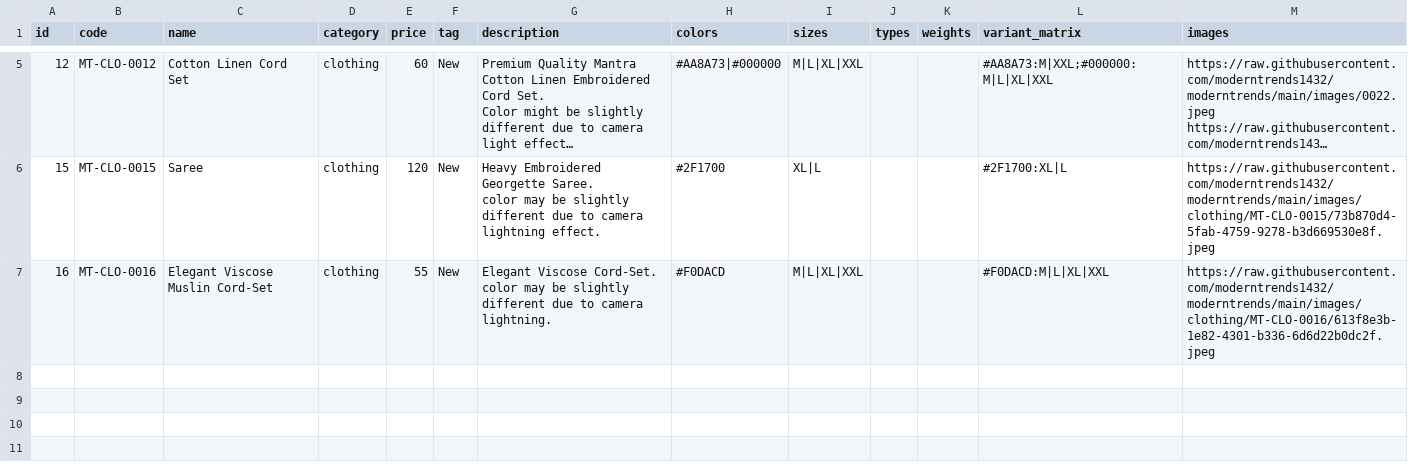
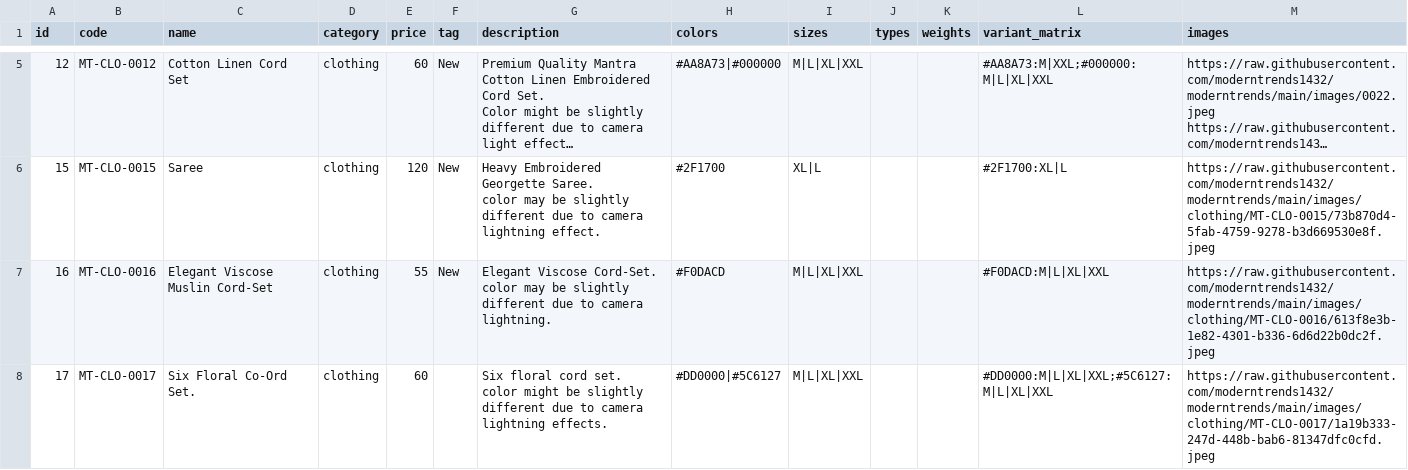
Before and after one commit to moderntrends1432/moderntrends, a CSV file: products.csv, drawn as a sheet; only a part is shown, gaps mark what is left out; long unchanged cells end in ….

Commit message:
chore: update products.csv

```diff
--- a/products.csv
+++ b/products.csv
@@ -14 +14,3 @@ color may be slightly different due to camera lightning effect.",#2F1700,"XL|L",
 color may be slightly different due to camera lightning.",#F0DACD,"M|L|XL|XXL",,,"#F0DACD:M|L|XL|XXL",https://raw.githubusercontent.com/moderntrends1432/moderntrends/main/images/clothing/MT-CLO-0016/613f8e3b-1e82-4301-b336-6d6d22b0dc2f.jpeg
+17,MT-CLO-0017,Six Floral Co-Ord Set.,clothing,60,,"Six floral cord set.
+color might be slightly different due to camera lightning effects.","#DD0000|#5C6127","M|L|XL|XXL",,,"#DD0000:M|L|XL|XXL;#5C6127:M|L|XL|XXL",https://raw.githubusercontent.com/moderntrends1432/moderntrends/main/images/clothing/MT-CLO-0017/1a19b333-247d-448b-bab6-81347dfc0cfd.jpeg
```
